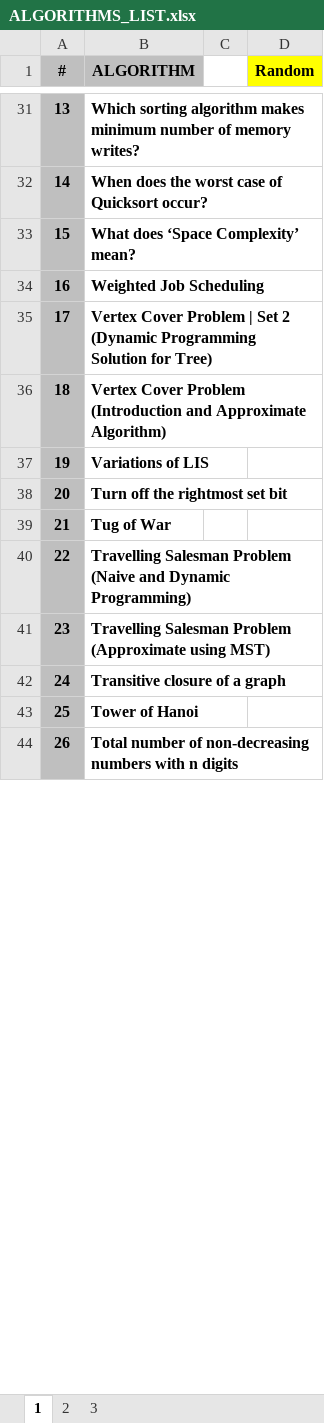
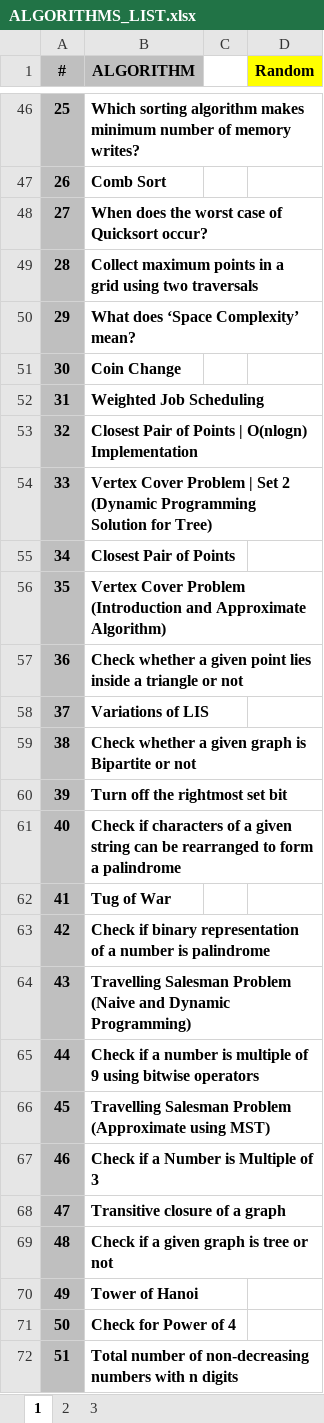
Before and after one commit to hoklavat/beginner-algorithms, an Excel workbook: ALGORITHMS_LIST.xlsx, sheet 1, drawn as a sheet; only a part is shown, gaps mark what is left out; values as stored, in another font and other column widths than the file's, no borders; addresses are those after the commit; the diff covers the shown part only; the diff names each change by its address in the sheet, - before the commit and + after, or states it on an @@ line.

```diff
--- a/ALGORITHMS_LIST.xlsx (sheet 1)
+++ b/ALGORITHMS_LIST.xlsx (sheet 1)
-A46 (#): 13
+A46 (#): 25
+row 47: 26 | Comb Sort
-A48 (#): 14
+A48 (#): 27
+row 49: 28 | Collect maximum points in a grid using two traversals
-A50 (#): 15
+A50 (#): 29
+row 51: 30 | Coin Change
-A52 (#): 16
+A52 (#): 31
+row 53: 32 | Closest Pair of Points | O(nlogn) Implementation
-A54 (#): 17
+A54 (#): 33
+row 55: 34 | Closest Pair of Points
-A56 (#): 18
+A56 (#): 35
+row 57: 36 | Check whether a given point lies inside a triangle or not
-A58 (#): 19
+A58 (#): 37
+row 59: 38 | Check whether a given graph is Bipartite or not
-A60 (#): 20
+A60 (#): 39
+row 61: 40 | Check if characters of a given string can be rearranged to form a palindrome
-A62 (#): 21
+A62 (#): 41
+row 63: 42 | Check if binary representation of a number is palindrome
-A64 (#): 22
+A64 (#): 43
+row 65: 44 | Check if a number is multiple of 9 using bitwise operators
-A66 (#): 23
+A66 (#): 45
+row 67: 46 | Check if a Number is Multiple of 3
-A68 (#): 24
+A68 (#): 47
+row 69: 48 | Check if a given graph is tree or not
-A70 (#): 25
+A70 (#): 49
+row 71: 50 | Check for Power of 4
-A72 (#): 26
+A72 (#): 51
```
Also changed, not shown: 60 added rows, 73 removed rows and 270 edited cells elsewhere in this sheet, 2 other files.
